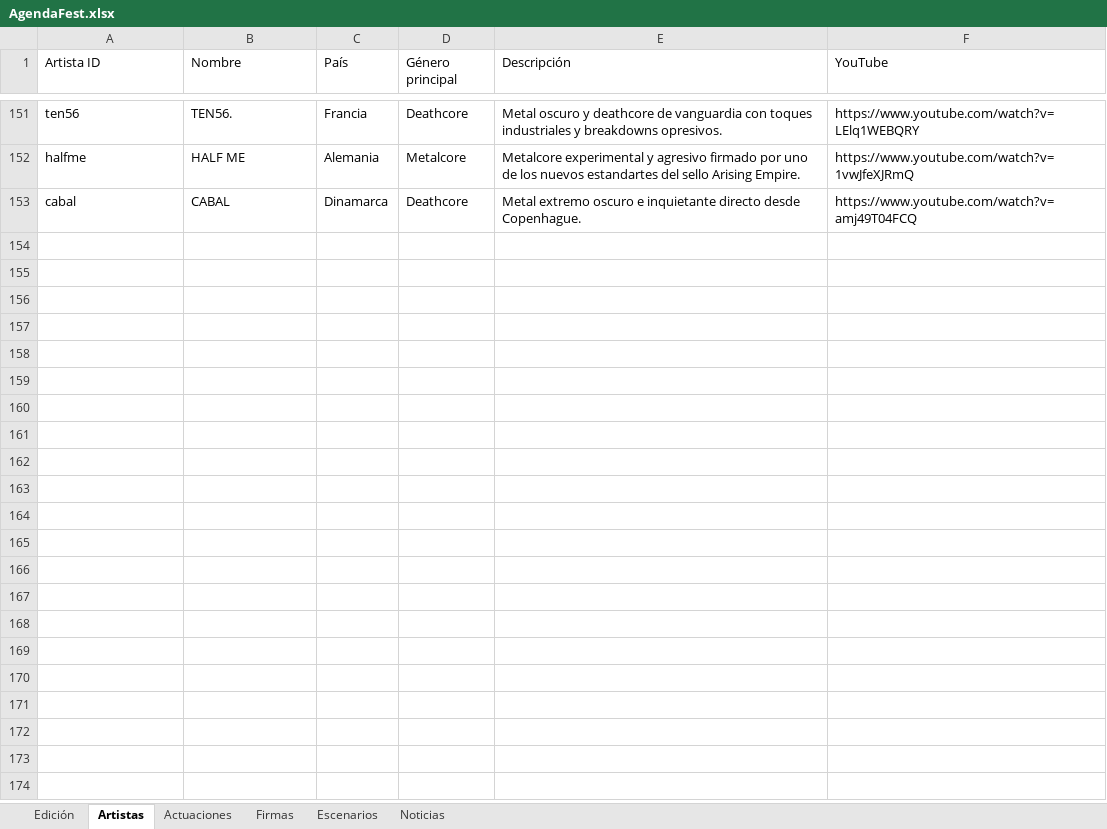
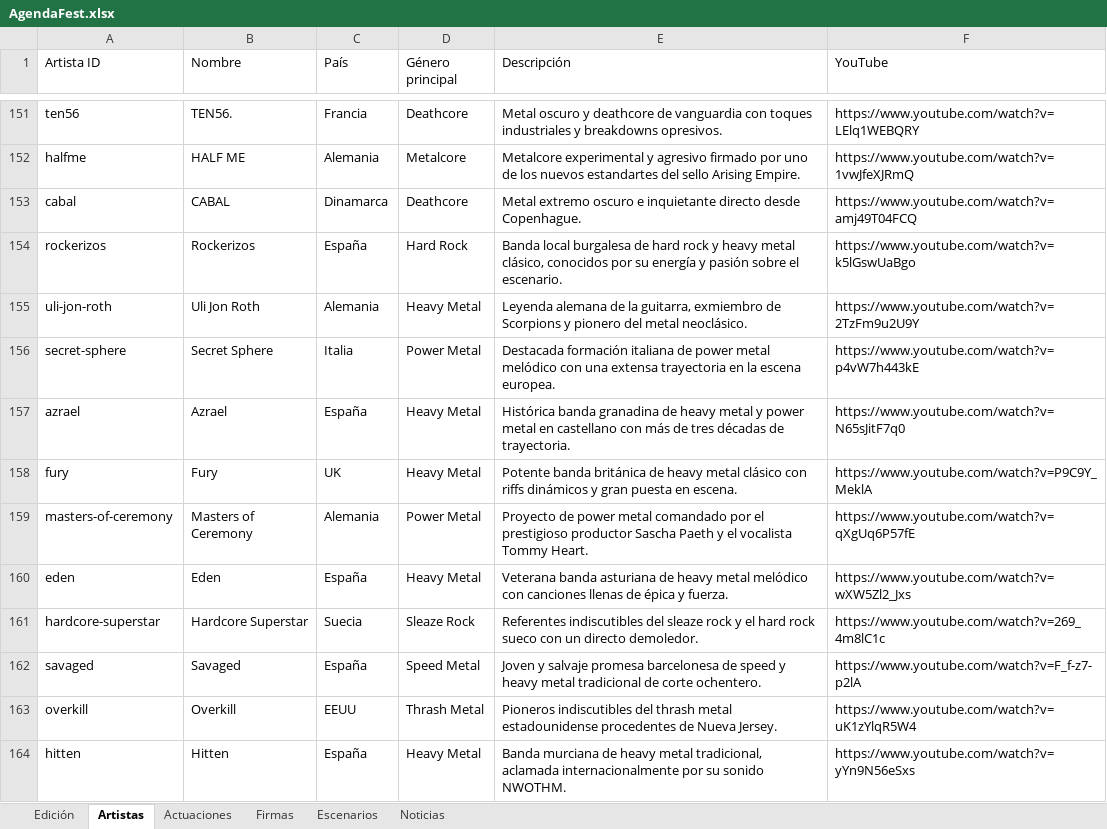
Before and after one commit to joseafd/agendafest, an Excel workbook: AgendaFest.xlsx, sheet Artistas, drawn as a sheet; only a part is shown, gaps mark what is left out; values as stored, in another font and other column widths than the file's, no borders; the diff covers the shown part only; the diff names each change by its address in the sheet, - before the commit and + after, or states it on an @@ line.

Commit message:
Evolutivo consistente en la incorporacion de los horarios y bandas de la edicion de Zurbaran Fest 2026

```diff
--- a/AgendaFest.xlsx (sheet Artistas)
+++ b/AgendaFest.xlsx (sheet Artistas)
+row 154: rockerizos | Rockerizos | España | Hard Rock | Banda local burgalesa de hard rock y heavy metal clásico, conocidos por su energía y pasión sobre el escenario. | https://www.youtube.com/watch?v=k5lGswUaBgo
+row 155: uli-jon-roth | Uli Jon Roth | Alemania | Heavy Metal | Leyenda alemana de la guitarra, exmiembro de Scorpions y pionero del metal neoclásico. | https://www.youtube.com/watch?v=2TzFm9u2U9Y
+row 156: secret-sphere | Secret Sphere | Italia | Power Metal | Destacada formación italiana de power metal melódico con una extensa trayectoria en la escena europea. | https://www.youtube.com/watch?v=p4vW7h443kE
+row 157: azrael | Azrael | España | Heavy Metal | Histórica banda granadina de heavy metal y power metal en castellano con más de tres décadas de trayectoria. | https://www.youtube.com/watch?v=N65sJitF7q0
+row 158: fury | Fury | UK | Heavy Metal | Potente banda británica de heavy metal clásico con riffs dinámicos y gran puesta en escena. | https://www.youtube.com/watch?v=P9C9Y_MeklA
+row 159: masters-of-ceremony | Masters of Ceremony | Alemania | Power Metal | Proyecto de power metal comandado por el prestigioso productor Sascha Paeth y el vocalista Tommy Heart. | https://www.youtube.com/watch?v=qXgUq6P57fE
+row 160: eden | Eden | España | Heavy Metal | Veterana banda asturiana de heavy metal melódico con canciones llenas de épica y fuerza. | https://www.youtube.com/watch?v=wXW5Zl2_Jxs
+row 161: hardcore-superstar | Hardcore Superstar | Suecia | Sleaze Rock | Referentes indiscutibles del sleaze rock y el hard rock sueco con un directo demoledor. | https://www.youtube.com/watch?v=269_4m8lC1c
+row 162: savaged | Savaged | España | Speed Metal | Joven y salvaje promesa barcelonesa de speed y heavy metal tradicional de corte ochentero. | https://www.youtube.com/watch?v=F_f-z7-p2lA
+row 163: overkill | Overkill | EEUU | Thrash Metal | Pioneros indiscutibles del thrash metal estadounidense procedentes de Nueva Jersey. | https://www.youtube.com/watch?v=uK1zYlqR5W4
+row 164: hitten | Hitten | España | Heavy Metal | Banda murciana de heavy metal tradicional, aclamada internacionalmente por su sonido NWOTHM. | https://www.youtube.com/watch?v=yYn9N56eSxs
```
Also changed, not shown: 10 added rows elsewhere in this sheet, sheet Actuaciones, sheet Edición, sheet Escenarios, 10 other files.
